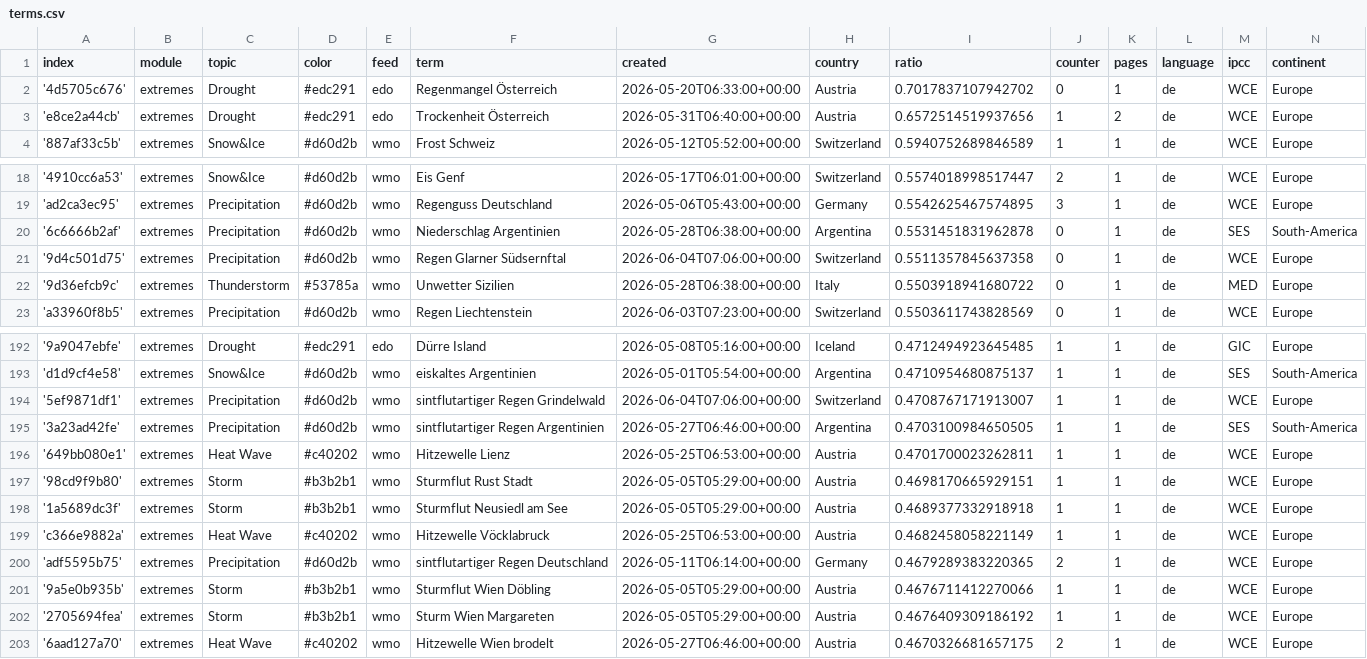
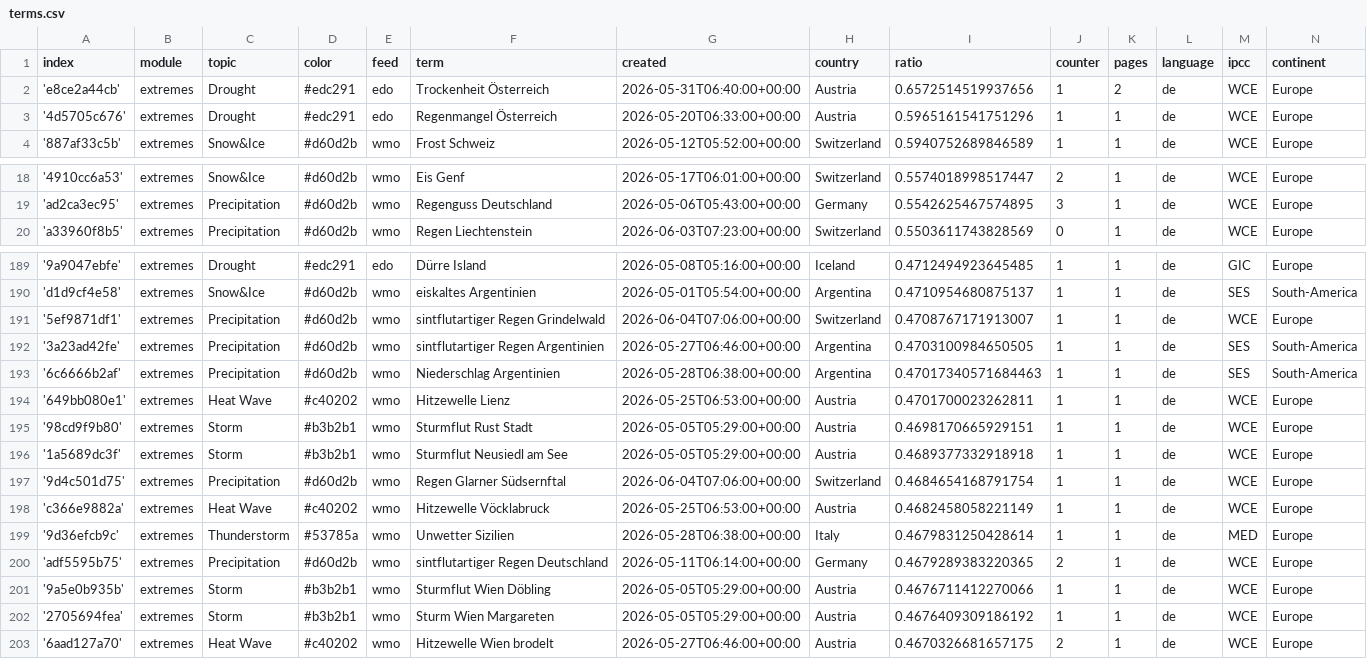
Before and after one commit to pg-ufr-news/germanExtremes, a CSV file: terms.csv, drawn as a sheet; only a part is shown, gaps mark what is left out.

Commit message:
Commit from GitHub Actions (harvest:0.0)

```diff
--- a/terms.csv
+++ b/terms.csv
@@ -1,4 +1,4 @@
 index,module,topic,color,feed,term,created,country,ratio,counter,pages,language,ipcc,continent
-'4d5705c676',extremes,Drought,#edc291,edo,Regenmangel Österreich,2026-05-20T06:33:00+00:00,Austria,0.7017837107942702,0,1,de,WCE,Europe
 'e8ce2a44cb',extremes,Drought,#edc291,edo,Trockenheit Österreich,2026-05-31T06:40:00+00:00,Austria,0.6572514519937656,1,2,de,WCE,Europe
+'4d5705c676',extremes,Drought,#edc291,edo,Regenmangel Österreich,2026-05-20T06:33:00+00:00,Austria,0.5965161541751296,1,1,de,WCE,Europe
 '887af33c5b',extremes,Snow&Ice,#d60d2b,wmo,Frost Schweiz,2026-05-12T05:52:00+00:00,Switzerland,0.5940752689846589,1,1,de,WCE,Europe
@@ -19,5 +19,2 @@ index,module,topic,color,feed,term,created,country,ratio,counter,pages,language,
 'ad2ca3ec95',extremes,Precipitation,#d60d2b,wmo,Regenguss Deutschland,2026-05-06T05:43:00+00:00,Germany,0.5542625467574895,3,1,de,WCE,Europe
-'6c6666b2af',extremes,Precipitation,#d60d2b,wmo,Niederschlag Argentinien,2026-05-28T06:38:00+00:00,Argentina,0.5531451831962878,0,1,de,SES,South-America
-'9d4c501d75',extremes,Precipitation,#d60d2b,wmo,Regen Glarner Südsernftal,2026-06-04T07:06:00+00:00,Switzerland,0.5511357845637358,0,1,de,WCE,Europe
-'9d36efcb9c',extremes,Thunderstorm,#53785a,wmo,Unwetter Sizilien,2026-05-28T06:38:00+00:00,Italy,0.5503918941680722,0,1,de,MED,Europe
 'a33960f8b5',extremes,Precipitation,#d60d2b,wmo,Regen Liechtenstein,2026-06-03T07:23:00+00:00,Switzerland,0.5503611743828569,0,1,de,WCE,Europe
@@ -195,2 +192,3 @@ index,module,topic,color,feed,term,created,country,ratio,counter,pages,language,
 '3a23ad42fe',extremes,Precipitation,#d60d2b,wmo,sintflutartiger Regen Argentinien,2026-05-27T06:46:00+00:00,Argentina,0.4703100984650505,1,1,de,SES,South-America
+'6c6666b2af',extremes,Precipitation,#d60d2b,wmo,Niederschlag Argentinien,2026-05-28T06:38:00+00:00,Argentina,0.47017340571684463,1,1,de,SES,South-America
 '649bb080e1',extremes,Heat Wave,#c40202,wmo,Hitzewelle Lienz,2026-05-25T06:53:00+00:00,Austria,0.4701700023262811,1,1,de,WCE,Europe
@@ -198,3 +196,5 @@ index,module,topic,color,feed,term,created,country,ratio,counter,pages,language,
 '1a5689dc3f',extremes,Storm,#b3b2b1,wmo,Sturmflut Neusiedl am See,2026-05-05T05:29:00+00:00,Austria,0.4689377332918918,1,1,de,WCE,Europe
+'9d4c501d75',extremes,Precipitation,#d60d2b,wmo,Regen Glarner Südsernftal,2026-06-04T07:06:00+00:00,Switzerland,0.4684654168791754,1,1,de,WCE,Europe
 'c366e9882a',extremes,Heat Wave,#c40202,wmo,Hitzewelle Vöcklabruck,2026-05-25T06:53:00+00:00,Austria,0.4682458058221149,1,1,de,WCE,Europe
+'9d36efcb9c',extremes,Thunderstorm,#53785a,wmo,Unwetter Sizilien,2026-05-28T06:38:00+00:00,Italy,0.4679831250428614,1,1,de,MED,Europe
 'adf5595b75',extremes,Precipitation,#d60d2b,wmo,sintflutartiger Regen Deutschland,2026-05-11T06:14:00+00:00,Germany,0.4679289383220365,2,1,de,WCE,Europe
```
